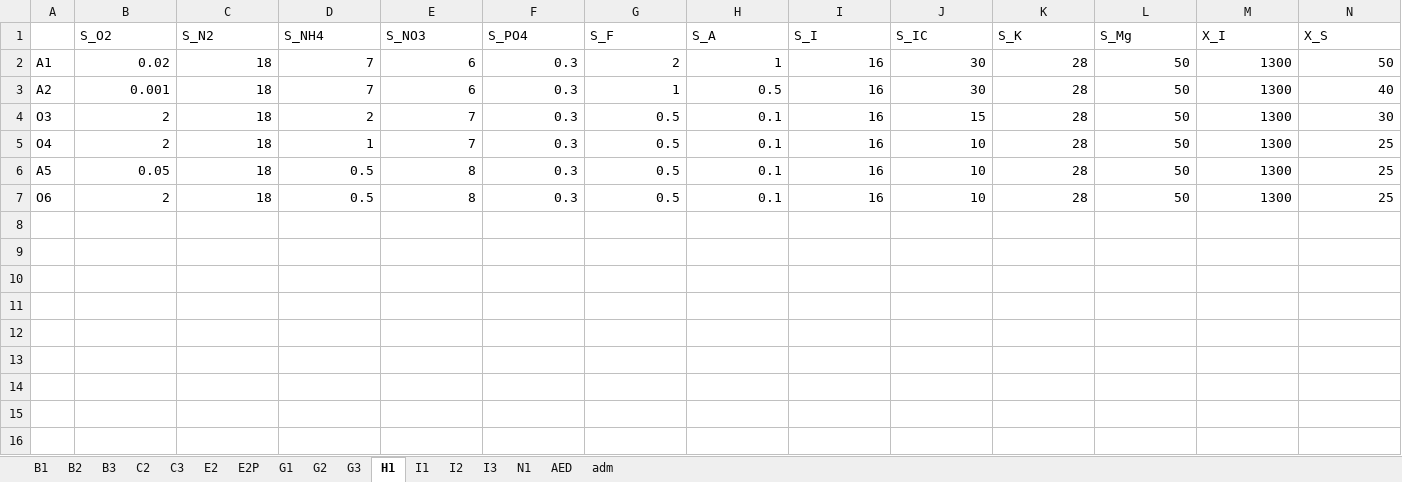
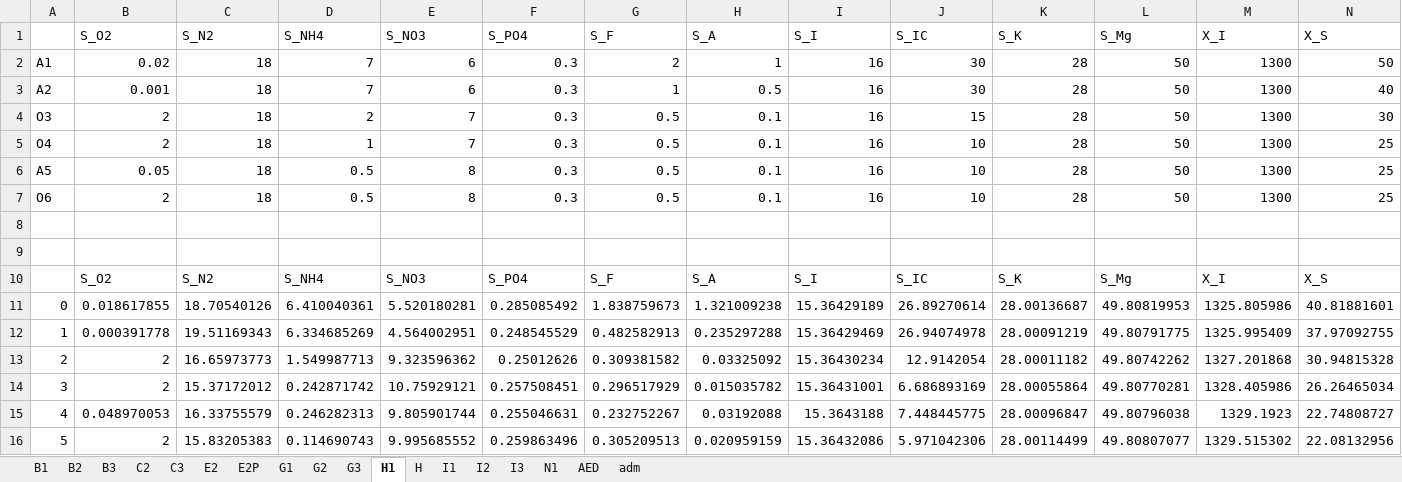
Before and after one commit to QSD-Group/EXPOsan, an Excel workbook: exposan/werf/data/initial_conditions.xlsx, sheet H1, drawn as a sheet; only a part is shown; values as stored, in another font and other column widths than the file's, no borders; rows hold the shown columns only; the diff names each change by its address in the sheet, - before the commit and + after, or states it on an @@ line.

```diff
--- a/exposan/werf/data/initial_conditions.xlsx (sheet H1)
+++ b/exposan/werf/data/initial_conditions.xlsx (sheet H1)
+sheet tab: H
+row 8: (empty)
+row 9: (empty)
+row 10:  | S_O2 | S_N2 | S_NH4 | S_NO3 | S_PO4 | S_F | S_A | S_I | S_IC | S_K | S_Mg | X_I | X_S
+row 11: 0 | 0.018617855 | 18.70540126 | 6.410040361 | 5.520180281 | 0.285085492 | 1.838759673 | 1.321009238 | 15.36429189 | 26.89270614 | 28.00136687 | 49.80819953 | 1325.805986 | 40.81881601
+row 12: 1 | 0.000391778 | 19.51169343 | 6.334685269 | 4.564002951 | 0.248545529 | 0.482582913 | 0.235297288 | 15.36429469 | 26.94074978 | 28.00091219 | 49.80791775 | 1325.995409 | 37.97092755
+row 13: 2 | 2 | 16.65973773 | 1.549987713 | 9.323596362 | 0.25012626 | 0.309381582 | 0.03325092 | 15.36430234 | 12.9142054 | 28.00011182 | 49.80742262 | 1327.201868 | 30.94815328
+row 14: 3 | 2 | 15.37172012 | 0.242871742 | 10.75929121 | 0.257508451 | 0.296517929 | 0.015035782 | 15.36431001 | 6.686893169 | 28.00055864 | 49.80770281 | 1328.405986 | 26.26465034
+row 15: 4 | 0.048970053 | 16.33755579 | 0.246282313 | 9.805901744 | 0.255046631 | 0.232752267 | 0.03192088 | 15.3643188 | 7.448445775 | 28.00096847 | 49.80796038 | 1329.1923 | 22.74808727
+row 16: 5 | 2 | 15.83205383 | 0.114690743 | 9.995685552 | 0.259863496 | 0.305209513 | 0.020959159 | 15.36432086 | 5.971042306 | 28.00114499 | 49.80807077 | 1329.515302 | 22.08132956
```
Also changed, not shown: sheet adm, 1 other file.
